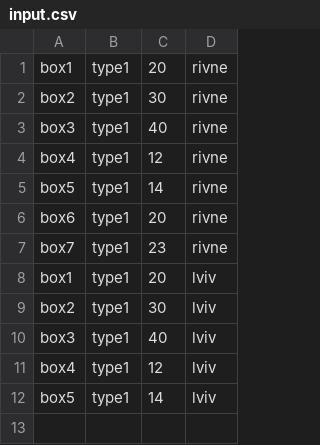
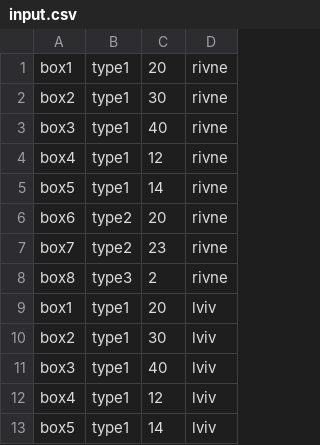
Before and after one commit to SergeyPasko/PalletePack, a CSV file: src/main/resources/input.csv, drawn as a sheet.

```diff
--- a/src/main/resources/input.csv
+++ b/src/main/resources/input.csv
@@ -5,4 +5,5 @@ box4;type1;12;rivne;
 box5;type1;14;rivne;
-box6;type1;20;rivne;
-box7;type1;23;rivne;
+box6;type2;20;rivne;
+box7;type2;23;rivne;
+box8;type3;2;rivne;
 box1;type1;20;lviv;
```
Also changed, not shown: 12 other files.
